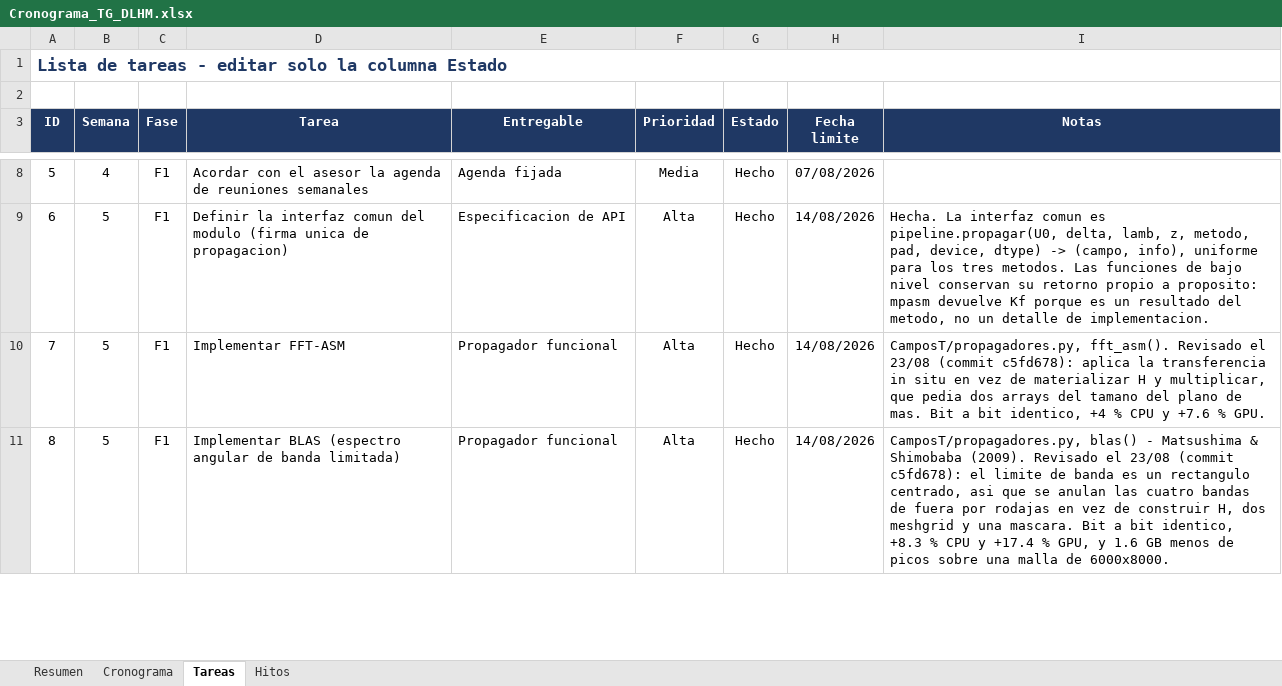
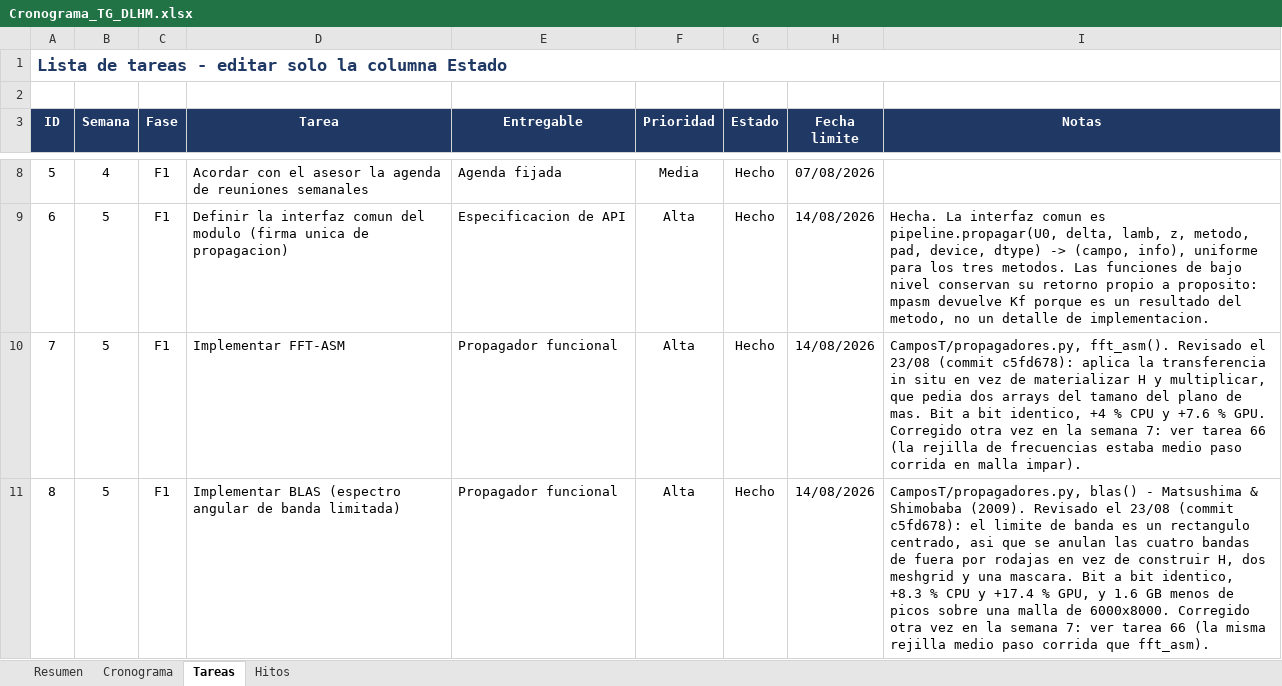
Before and after one commit to Mhylo/Tesis, an Excel workbook: docs/Cronograma_TG_DLHM.xlsx, sheet Tareas, drawn as a sheet; only a part is shown, gaps mark what is left out; values as stored, in another font and other column widths than the file's, no borders; conditional formats not drawn; the diff covers the shown part only; the diff names each change by its address in the sheet, - before the commit and + after, or states it on an @@ line.

```diff
--- a/docs/Cronograma_TG_DLHM.xlsx (sheet Tareas)
+++ b/docs/Cronograma_TG_DLHM.xlsx (sheet Tareas)
-I10 (Notas): …% GPU.
+I10 (Notas): …% GPU. Corregido otra vez en la semana 7: ver tarea 66 (la rejilla de frecuencias estaba medio paso corrida en malla impar).
-I11 (Notas): …de 6000x8000.
+I11 (Notas): …de 6000x8000. Corregido otra vez en la semana 7: ver tarea 66 (la misma rejilla medio paso corrida que fft_asm).
```
Also changed, not shown: 8 added rows, 1 removed row and 27 edited cells elsewhere in this sheet, sheet Resumen.
